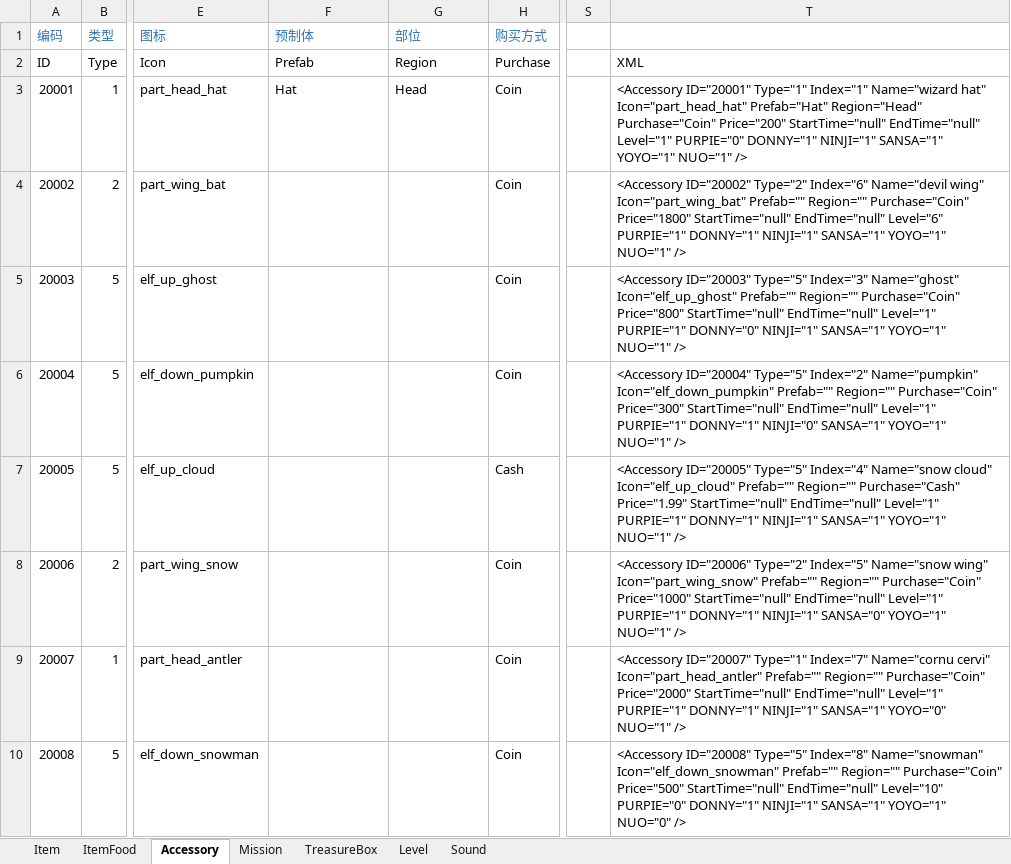
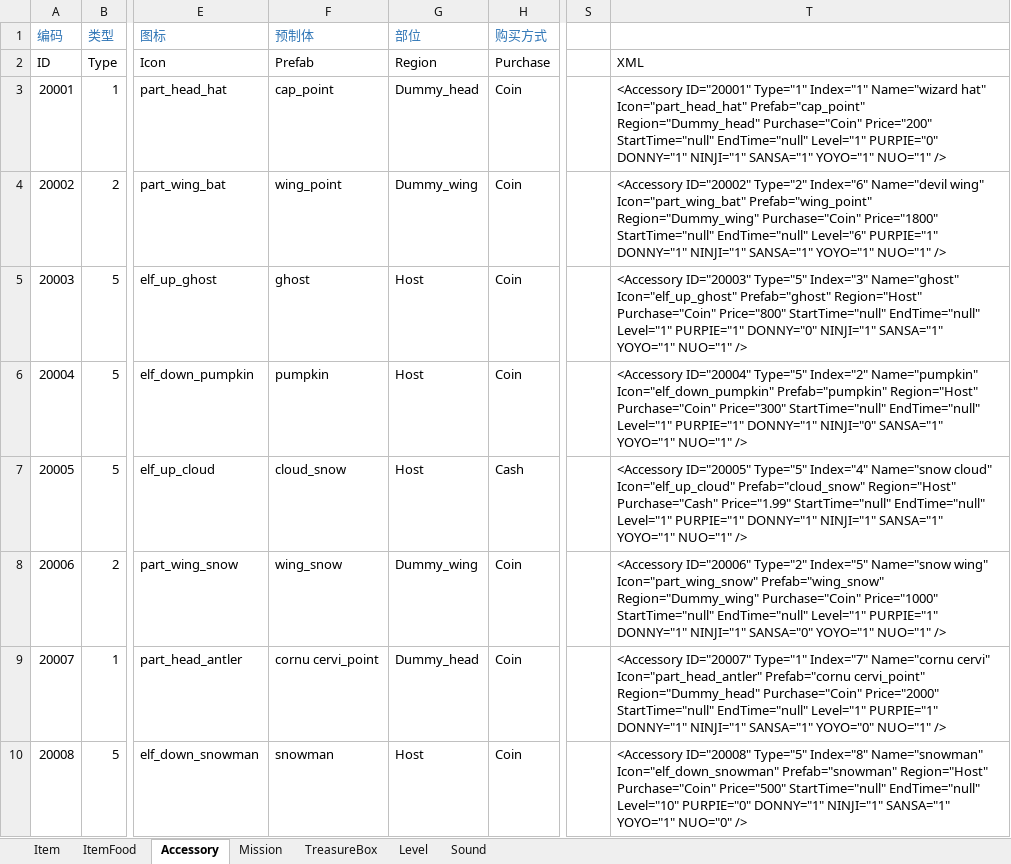
Before and after one commit to EarlyAnt/HankConfig, an Excel workbook: ConfigBuilder.xlsx, sheet Accessory, drawn as a sheet; only a part is shown, gaps mark what is left out; values as stored, in another font and other column widths than the file's, no borders; the diff names each change by its address in the sheet, - before the commit and + after, or states it on an @@ line.

```diff
--- a/ConfigBuilder.xlsx (sheet Accessory)
+++ b/ConfigBuilder.xlsx (sheet Accessory)
-F3 (预制体): Hat
+F3 (预制体): cap_point
-G3 (部位): Head
+G3 (部位): Dummy_head
-T3: …hat" Icon="part_head_hat" Prefab="Hat" Region="Head" Purchase="Coin" Price="200"…
+T3: …hat" Icon="part_head_hat" Prefab="cap_point" Region="Dummy_head" Purchase="Coin" Price="200"…
-F4 (预制体): (empty)
+F4 (预制体): wing_point
-G4 (部位): (empty)
+G4 (部位): Dummy_wing
-T4: …wing" Icon="part_wing_bat" Prefab="" Region="" Purchase="Coin" Price="1800"…
+T4: …wing" Icon="part_wing_bat" Prefab="wing_point" Region="Dummy_wing" Purchase="Coin" Price="1800"…
-F5 (预制体): (empty)
+F5 (预制体): ghost
-G5:G7 (部位): (empty)
+G5:G7 (部位): Host
-T5: …Name="ghost" Icon="elf_up_ghost" Prefab="" Region="" Purchase="Coin" Price="800"…
+T5: …Name="ghost" Icon="elf_up_ghost" Prefab="ghost" Region="Host" Purchase="Coin" Price="800"…
-F6 (预制体): (empty)
+F6 (预制体): pumpkin
-T6: …Name="pumpkin" Icon="elf_down_pumpkin" Prefab="" Region="" Purchase="Coin" Price="300"…
+T6: …Name="pumpkin" Icon="elf_down_pumpkin" Prefab="pumpkin" Region="Host" Purchase="Coin" Price="300"…
-F7 (预制体): (empty)
+F7 (预制体): cloud_snow
-T7: …cloud" Icon="elf_up_cloud" Prefab="" Region="" Purchase="Cash" Price="1.99"…
+T7: …cloud" Icon="elf_up_cloud" Prefab="cloud_snow" Region="Host" Purchase="Cash" Price="1.99"…
-F8 (预制体): (empty)
+F8 (预制体): wing_snow
-G8 (部位): (empty)
+G8 (部位): Dummy_wing
-T8: …wing" Icon="part_wing_snow" Prefab="" Region="" Purchase="Coin" Price="1000"…
+T8: …wing" Icon="part_wing_snow" Prefab="wing_snow" Region="Dummy_wing" Purchase="Coin" Price="1000"…
-F9 (预制体): (empty)
+F9 (预制体): cornu cervi_point
-G9 (部位): (empty)
+G9 (部位): Dummy_head
-T9: …cervi" Icon="part_head_antler" Prefab="" Region="" Purchase="Coin" Price="2000"…
+T9: …cervi" Icon="part_head_antler" Prefab="cornu cervi_point" Region="Dummy_head" Purchase="Coin" Price="2000"…
-F10 (预制体): (empty)
+F10 (预制体): snowman
-G10 (部位): (empty)
+G10 (部位): Host
-T10: …Name="snowman" Icon="elf_down_snowman" Prefab="" Region="" Purchase="Coin" Price="500"…
+T10: …Name="snowman" Icon="elf_down_snowman" Prefab="snowman" Region="Host" Purchase="Coin" Price="500"…
```
Also changed, not shown: 1 other file.
